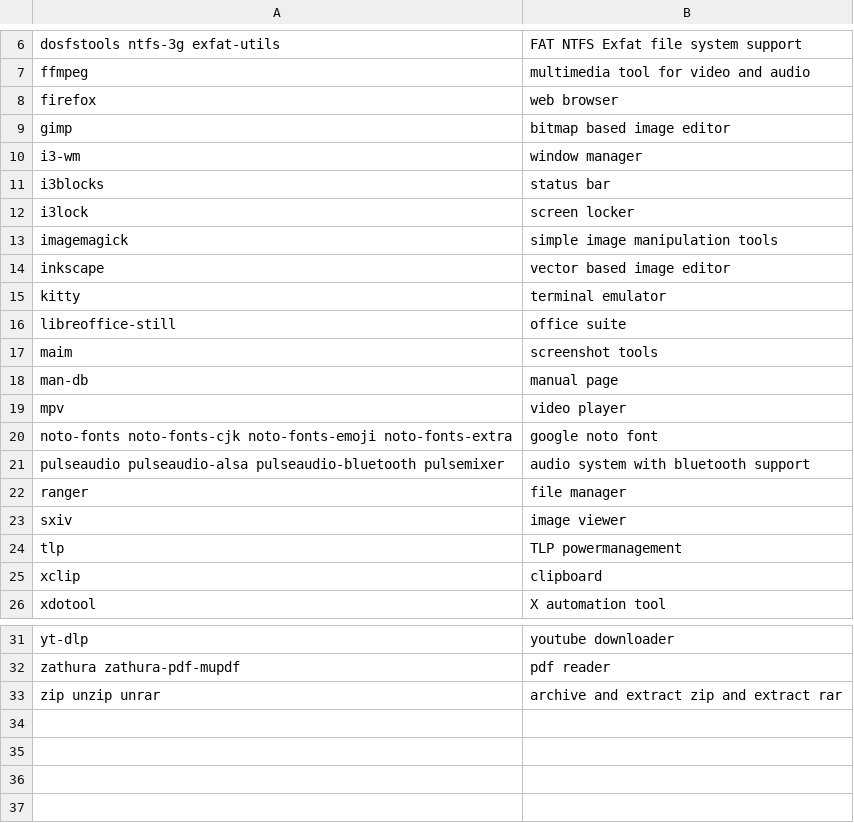
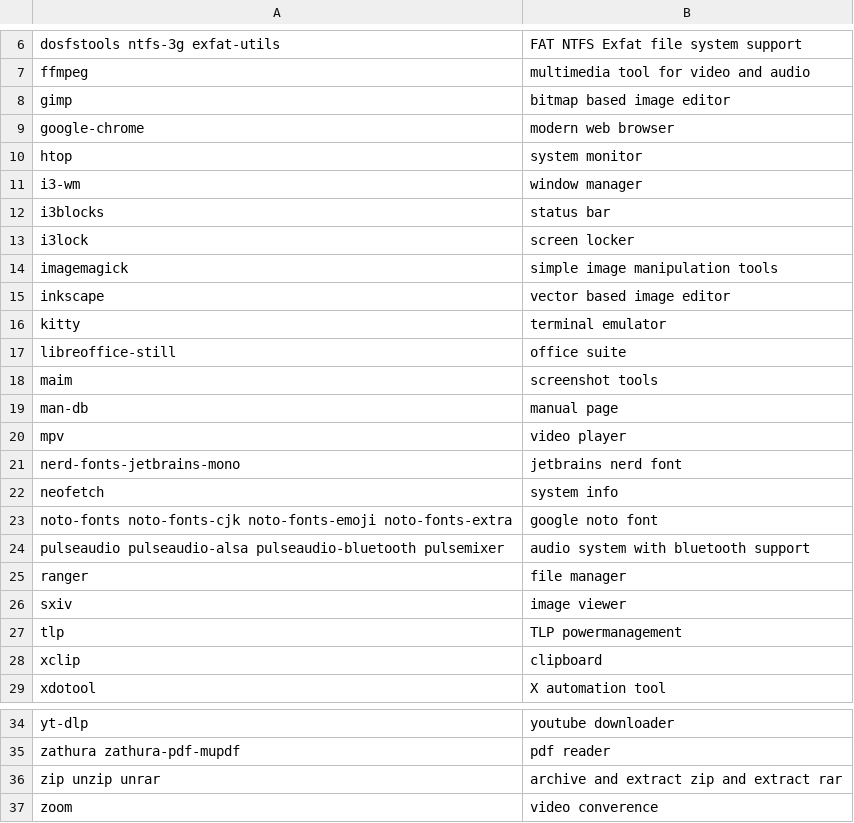
Before and after one commit to fhpraw/i3rice, a CSV file: pack.csv, drawn as a sheet; only a part is shown, gaps mark what is left out; removed rows and columns are numbered as before the commit, all else as after; the diff names each change by its address in the sheet, - before the commit and + after, or states it on an @@ line.

```diff
--- a/pack.csv
+++ b/pack.csv
-row 8: firefox | web browser
+row 9: google-chrome | modern web browser
+row 10: htop | system monitor
+row 21: nerd-fonts-jetbrains-mono | jetbrains nerd font
+row 22: neofetch | system info
+row 37: zoom | video converence
```
Also changed, not shown: 17 other files.
